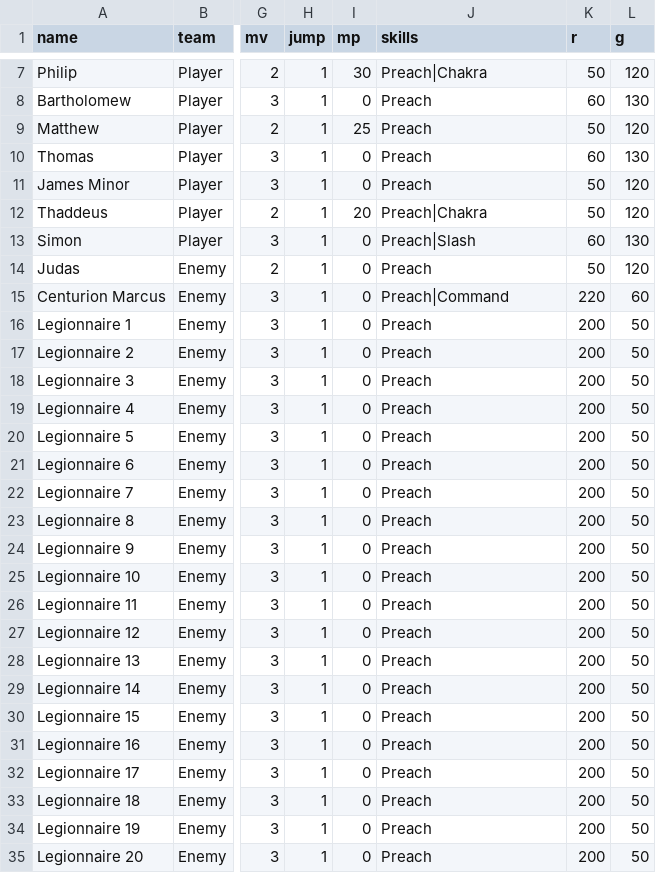
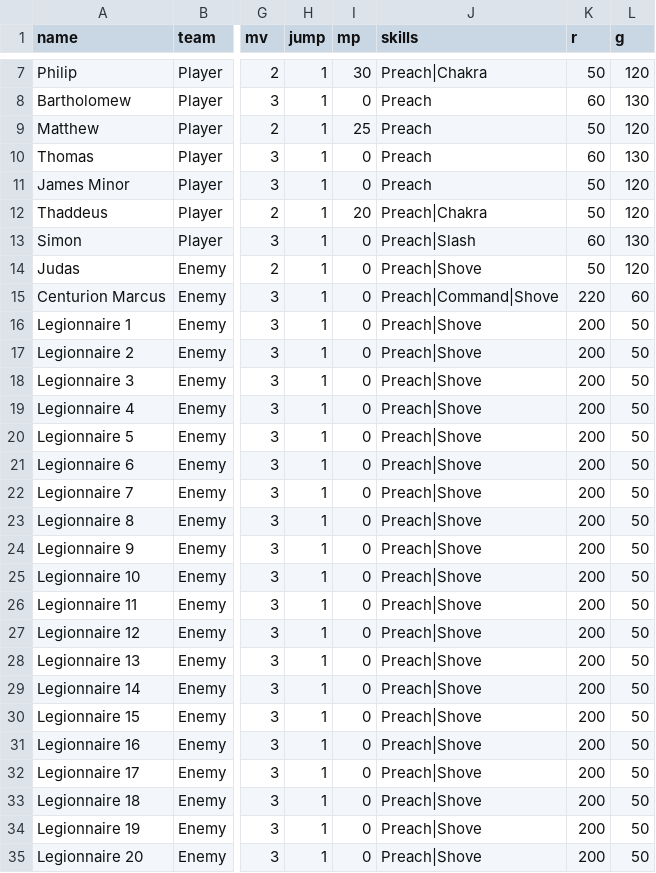
Before and after one commit to ZhienWang/Tactics-Slop, a CSV file: data/characters.csv, drawn as a sheet; only a part is shown, gaps mark what is left out; the diff names each change by its address in the sheet, - before the commit and + after, or states it on an @@ line.

Commit message:
Checkpoint: Faith mechanic overhaul, Shove skill, audio to ogg, pygbag web export fixes
- Remove HP/physical_attack/physical_defense; combat now runs on Faith
  (conversion win condition, Preach/Heal route through apply_preach,
  Physical skills are instant-kill via a removed flag)
- Add red-team Shove skill: 50% chance to stun + knock back 2 tiles
- Convert world_map/game_logic main loops to asyncio for pygbag compatibility
- Add main.py (pygbag's required web entrypoint name) alongside fftr.py
- Convert bgmusic/sfx assets from mp3/wav to ogg and repoint references
- Add .gitignore for __pycache__/build artifacts, stop tracking .pyc files

```diff
--- a/data/characters.csv
+++ b/data/characters.csv
-J14 (skills): Preach
+J14 (skills): Preach|Shove
-J15 (skills): Preach|Command
+J15 (skills): Preach|Command|Shove
-J16:J35 (skills): Preach
+J16:J35 (skills): Preach|Shove
```
Also changed, not shown: data/skills.csv, data/stages/bethany/characters.csv, 14 other files.
